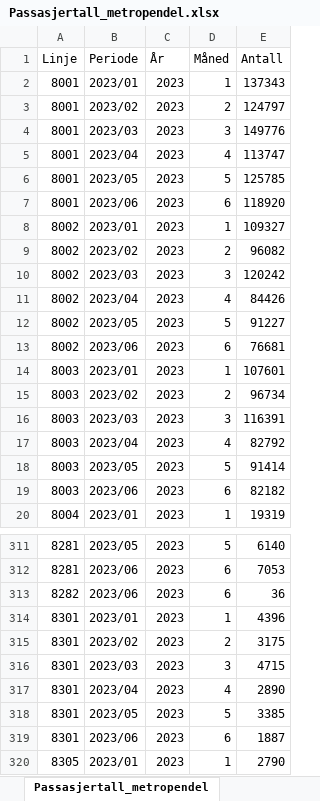
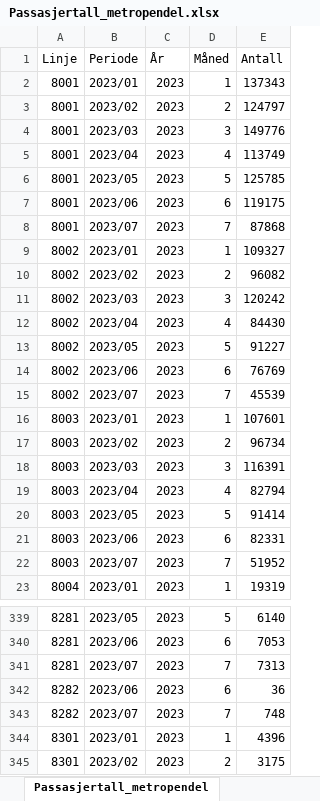
Before and after one commit to klmrules/bypakke_grenland, an Excel workbook: data til pbi/Passasjertall_metropendel.xlsx, sheet Passasjertall_metropendel, drawn as a sheet; only a part is shown, gaps mark what is left out; the shorter side is filled out with more unchanged rows; values as stored, in another font and other column widths than the file's, no borders; addresses are those after the commit; the diff covers the shown part only; the diff names each change by its address in the sheet, - before the commit and + after, or states it on an @@ line.

Commit message:
Oppdatering julitall

```diff
--- a/data til pbi/Passasjertall_metropendel.xlsx (sheet Passasjertall_metropendel)
+++ b/data til pbi/Passasjertall_metropendel.xlsx (sheet Passasjertall_metropendel)
-E5 (Antall): 113747
+E5 (Antall): 113749
-E7 (Antall): 118920
+E7 (Antall): 119175
+row 8: 8001 | 2023/07 | 2023 | 7 | 87868
-E12 (Antall): 84426
+E12 (Antall): 84430
-E14 (Antall): 76681
+E14 (Antall): 76769
+row 15: 8002 | 2023/07 | 2023 | 7 | 45539
-E19 (Antall): 82792
+E19 (Antall): 82794
-E21 (Antall): 82182
+E21 (Antall): 82331
+row 22: 8003 | 2023/07 | 2023 | 7 | 51952
+row 341: 8281 | 2023/07 | 2023 | 7 | 7313
+row 343: 8282 | 2023/07 | 2023 | 7 | 748
```
Also changed, not shown: 40 added rows and 11 edited cells elsewhere in this sheet.
